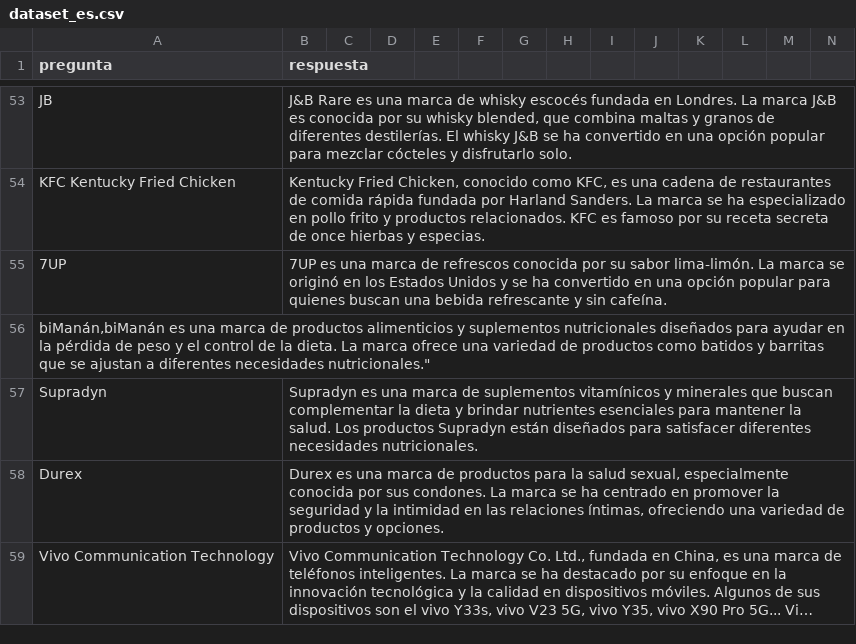
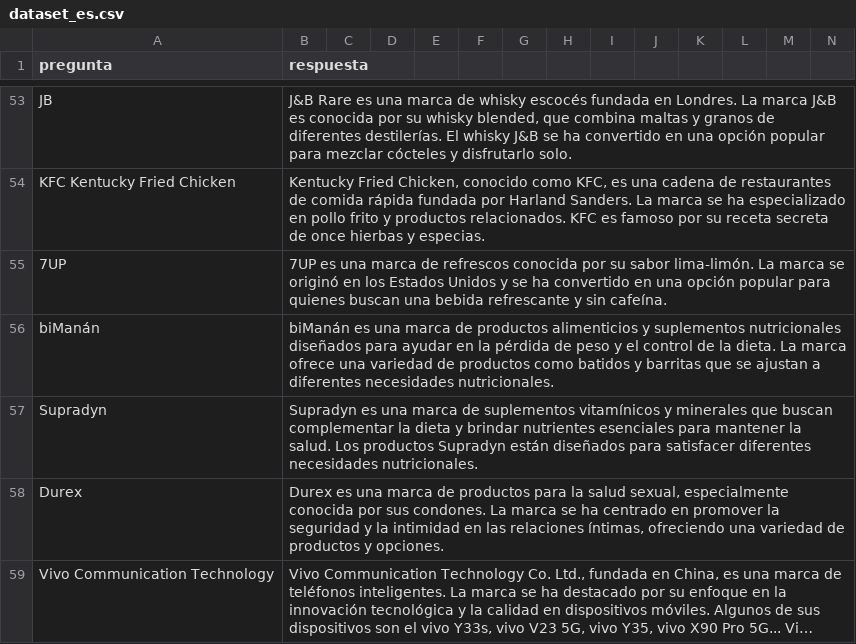
Before and after one commit to thone-ai/toro-insider, a CSV file: dataset_es.csv, drawn as a sheet; only a part is shown, gaps mark what is left out; long unchanged cells end in …; removed rows and columns are numbered as before the commit, all else as after; rows hold the shown columns only; the diff names each change by its address in the sheet, - before the commit and + after, or states it on an @@ line.

Commit message:
Update dataset_es.csv

```diff
--- a/dataset_es.csv
+++ b/dataset_es.csv
-row 56: biManán,biManán es una marca de productos alimenticios y suplementos nutricionales diseñados para ayudar en la pérdida de peso y el control de la dieta. La marca ofrece una variedad de productos como batidos y barritas que se ajustan a diferentes necesidades nutricionales."
+row 56: biManán | biManán es una marca de productos alimenticios y suplementos nutricionales diseñados para ayudar en la pérdida de peso y el control de la dieta. La marca ofrece una variedad de productos como batidos y barritas que se ajustan a diferentes necesidades nutricionales.
```
